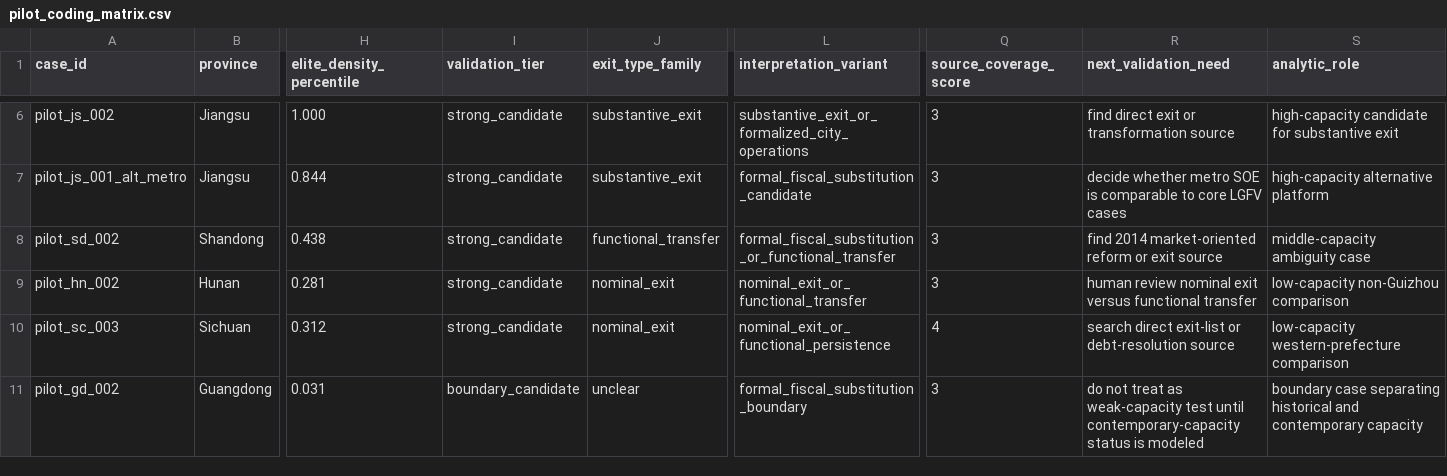
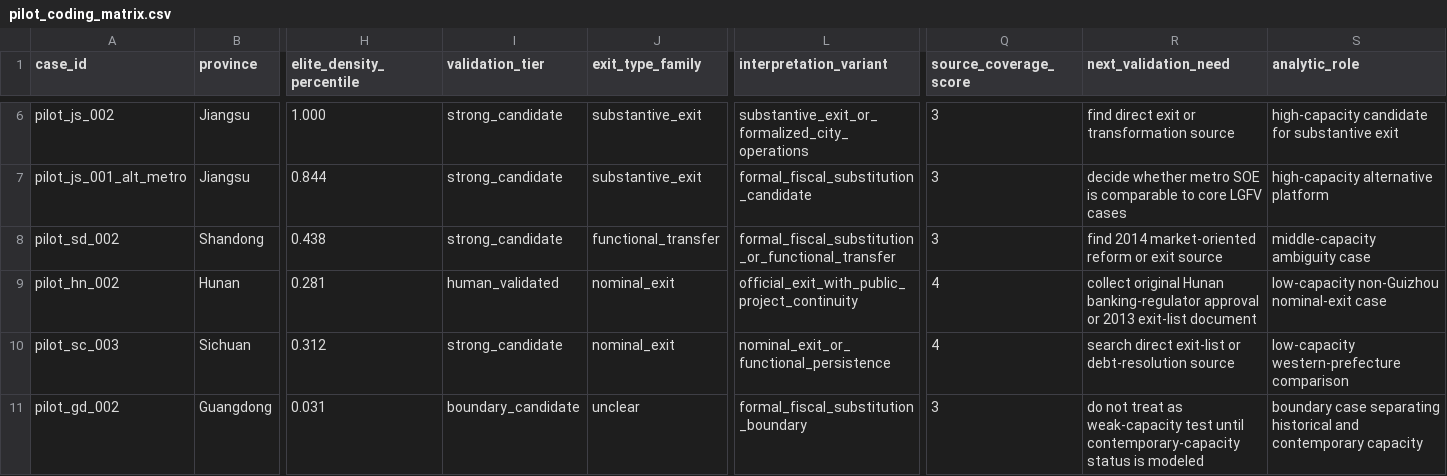
Before and after one commit to Shunyu1001/LGFV, a CSV file: data/analysis_inputs/pilot_coding_matrix.csv, drawn as a sheet; only a part is shown, gaps mark what is left out; the diff names each change by its address in the sheet, - before the commit and + after, or states it on an @@ line.

```diff
--- a/data/analysis_inputs/pilot_coding_matrix.csv
+++ b/data/analysis_inputs/pilot_coding_matrix.csv
-I9 (validation_tier): strong_candidate
+I9 (validation_tier): human_validated
-L9 (interpretation_variant): nominal_exit_or_functional_transfer
+L9 (interpretation_variant): official_exit_with_public_project_continuity
-Q9 (source_coverage_score): 3
+Q9 (source_coverage_score): 4
-R9 (next_validation_need): human review nominal exit versus functional transfer
+R9 (next_validation_need): collect original Hunan banking-regulator approval or 2013 exit-list document
-S9 (analytic_role): low-capacity non-Guizhou comparison
+S9 (analytic_role): low-capacity non-Guizhou nominal-exit case
```
Also changed, not shown: data/processed/human_validated_labels.csv, 3 other files.
